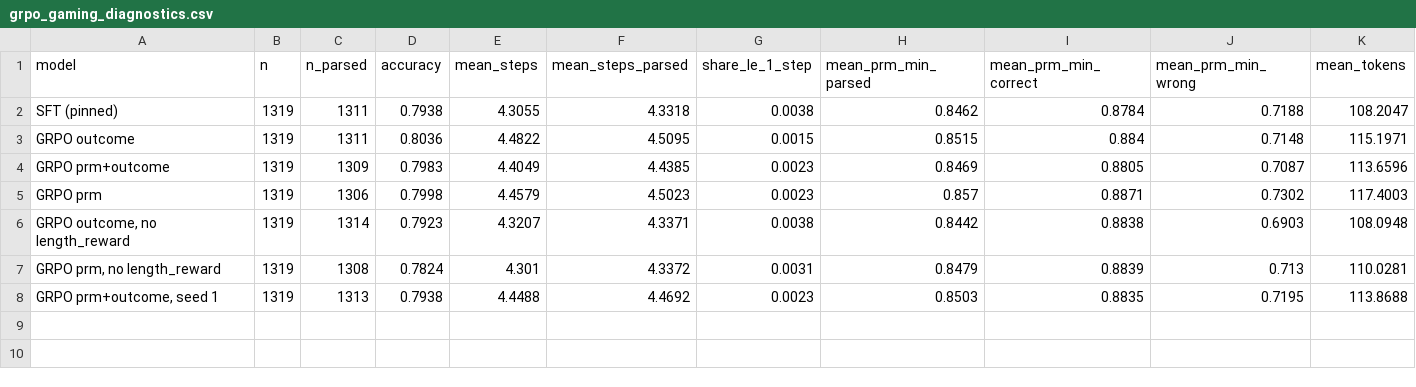
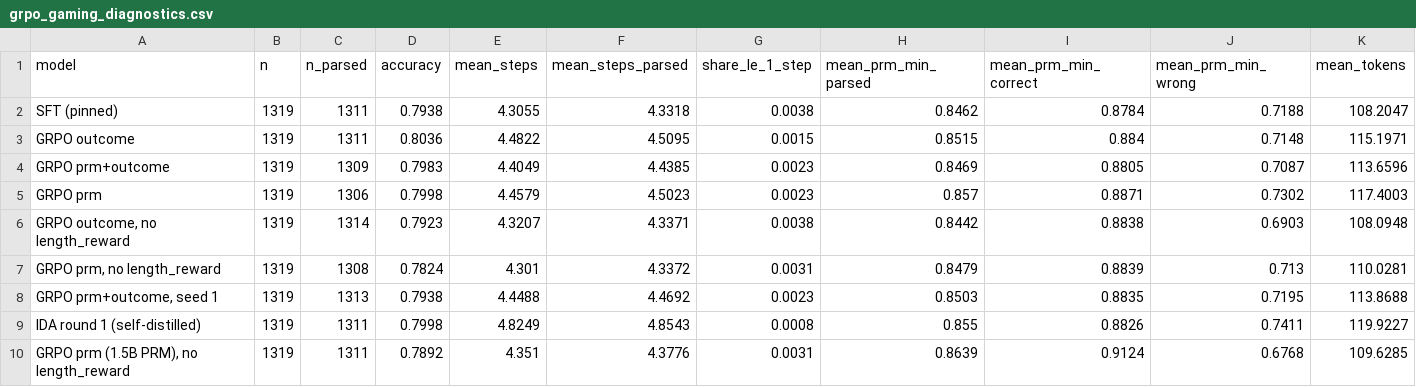
Before and after one commit to tsushanth/crowd-finetune, a CSV file: docs/prm-reports/data/grpo_gaming_diagnostics.csv, drawn as a sheet.

```diff
--- a/docs/prm-reports/data/grpo_gaming_diagnostics.csv
+++ b/docs/prm-reports/data/grpo_gaming_diagnostics.csv
@@ -8 +8,3 @@ GRPO prm,1319,1306,0.7998,4.4579,4.5023,0.0023,0.857,0.8871,0.7302,117.4003
 "GRPO prm+outcome, seed 1",1319,1313,0.7938,4.4488,4.4692,0.0023,0.8503,0.8835,0.7195,113.8688
+IDA round 1 (self-distilled),1319,1311,0.7998,4.8249,4.8543,0.0008,0.855,0.8826,0.7411,119.9227
+"GRPO prm (1.5B PRM), no length_reward",1319,1311,0.7892,4.351,4.3776,0.0031,0.8639,0.9124,0.6768,109.6285
```
Also changed, not shown: docs/prm-reports/data/grpo_eval_results.csv, docs/prm-reports/data/grpo_paired_comparisons.csv, 12 other files.
